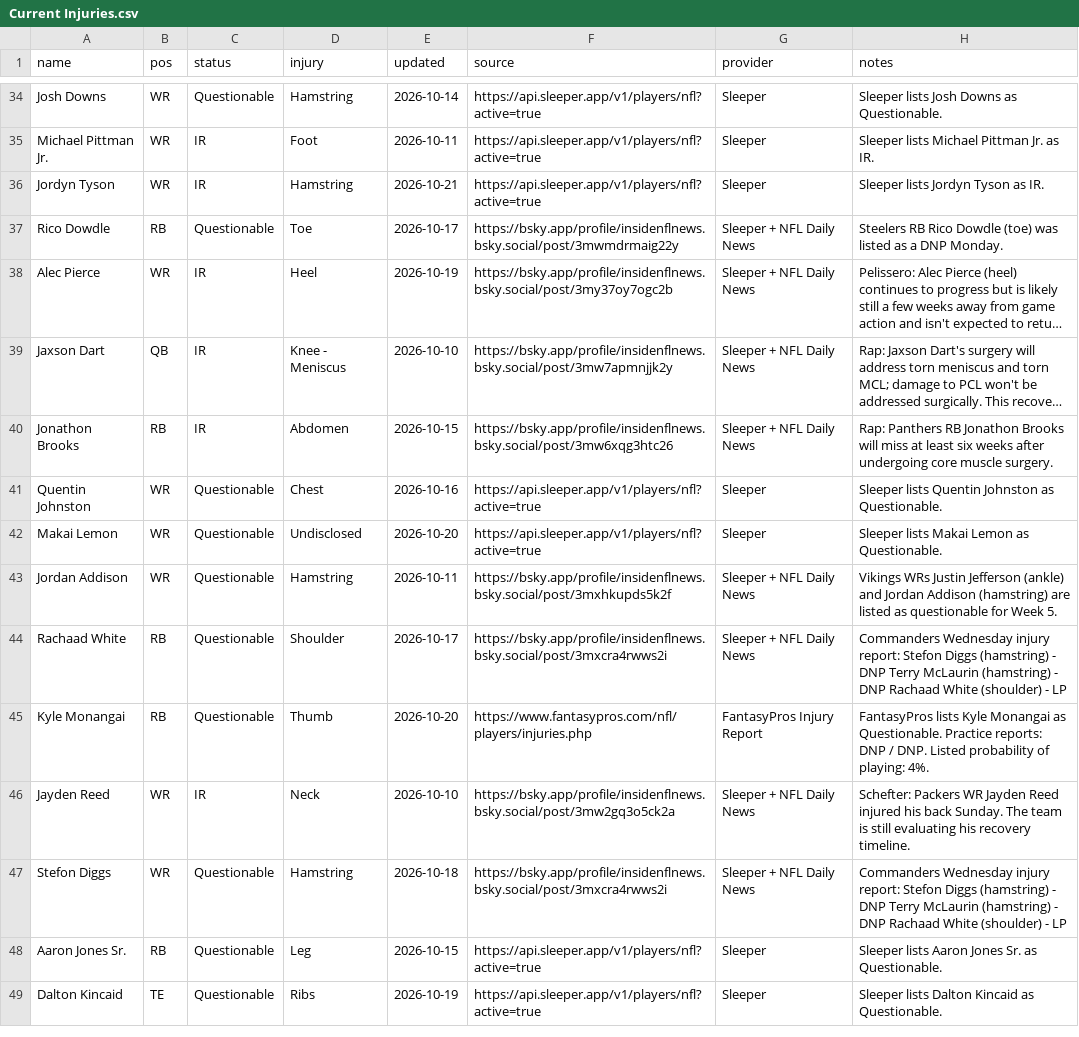
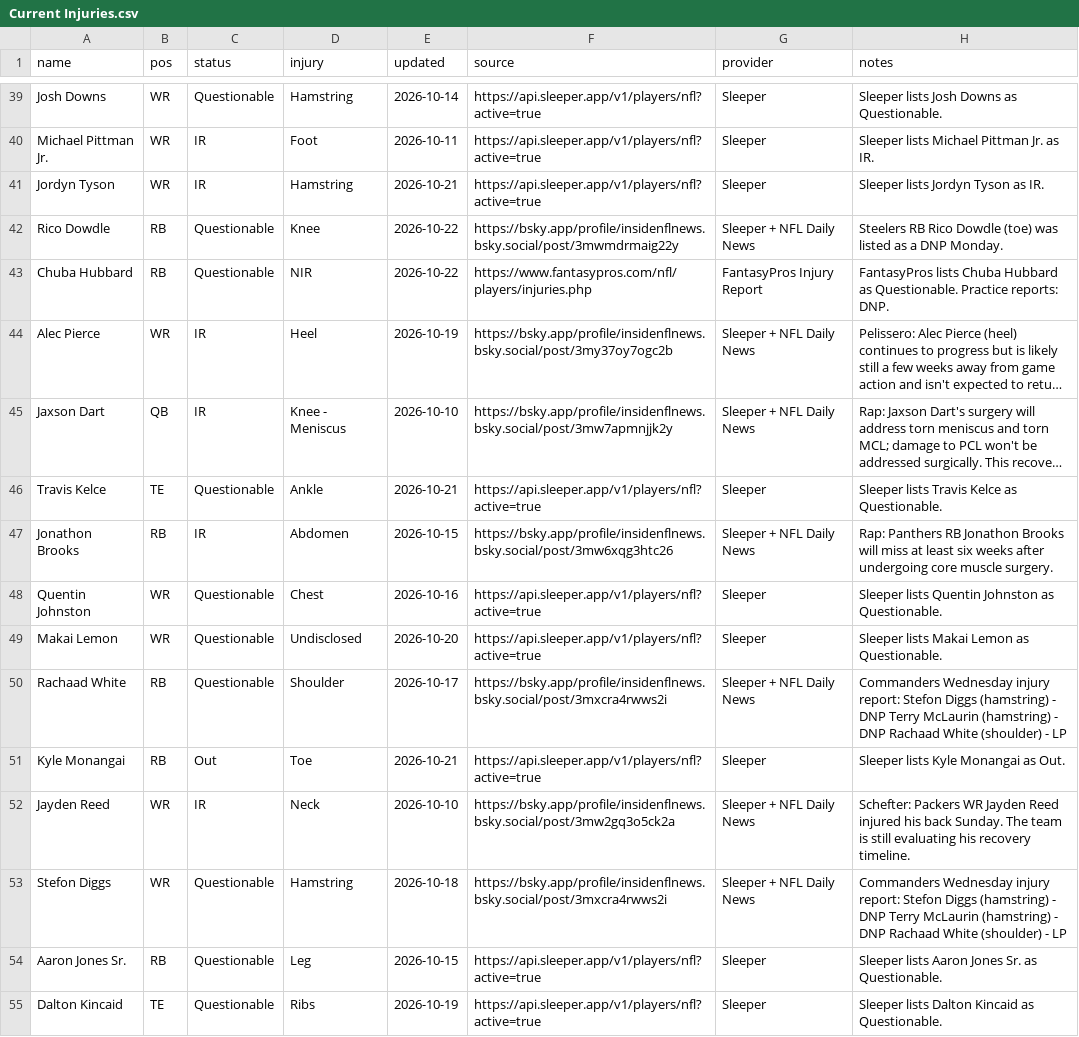
Before and after one commit to fowlergmu/private-draft-tools-x7k2, a CSV file: Data/Current Injuries.csv, drawn as a sheet; only a part is shown, gaps mark what is left out; long unchanged cells end in …; removed rows and columns are numbered as before the commit, all else as after; the diff covers the shown part only; the diff names each change by its address in the sheet, - before the commit and + after, or states it on an @@ line.

```diff
--- a/Data/Current Injuries.csv
+++ b/Data/Current Injuries.csv
-D42 (injury): Toe
+D42 (injury): Knee
-E42 (updated): 2026-10-17
+E42 (updated): 2026-10-22
+row 43: Chuba Hubbard | RB | Questionable | NIR | 2026-10-22 | https://www.fantasypros.com/nfl/players/injuries.php | FantasyPros Injury Report | FantasyPros lists Chuba Hubbard as Questionable. Practice reports: DNP.
+row 46: Travis Kelce | TE | Questionable | Ankle | 2026-10-21 | https://api.sleeper.app/v1/players/nfl?active=true | Sleeper | Sleeper lists Travis Kelce as Questionable.
-row 43: Jordan Addison | WR | Questionable | Hamstring | 2026-10-11 | https://bsky.app/profile/insidenflnews.bsky.social/post/3mxhkupds5k2f | Sleeper + NFL Daily News | Vikings WRs Justin Jefferson (ankle) and Jordan Addison (hamstring) are listed as questionable for Week 5.
-C51 (status): Questionable
+C51 (status): Out
-D51 (injury): Thumb
+D51 (injury): Toe
-E51 (updated): 2026-10-20
+E51 (updated): 2026-10-21
-F51 (source): https://www.fantasypros.com/nfl/players/injuries.php
+F51 (source): https://api.sleeper.app/v1/players/nfl?active=true
-G51 (provider): FantasyPros Injury Report
+G51 (provider): Sleeper
-H51 (notes): FantasyPros lists Kyle Monangai as Questionable. Practice reports: DNP / DNP. Listed probability of playing: 4%.
+H51 (notes): Sleeper lists Kyle Monangai as Out.
```
Also changed, not shown: 12 added rows, 1 removed row and 34 edited cells elsewhere in this file.
